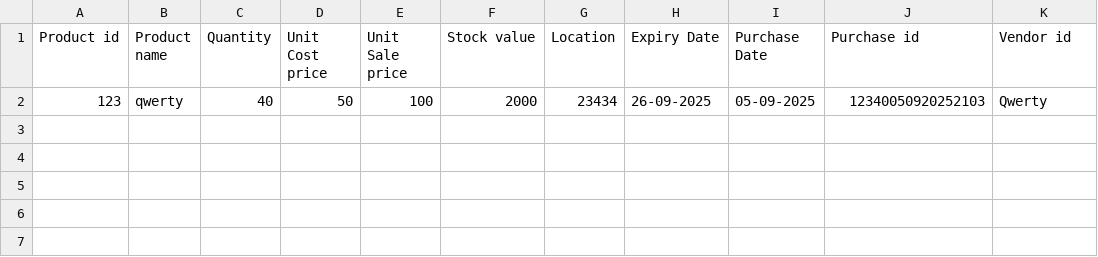
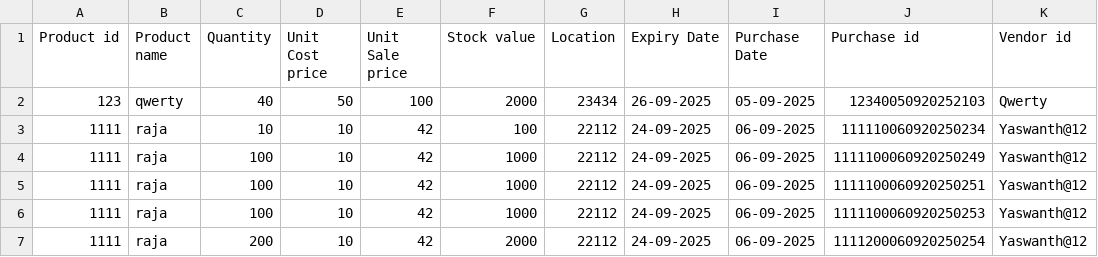
Before and after one commit to iamyaswantheswar/pyt-WMS, a CSV file: data/database/stocklog/purchases_log.csv, drawn as a sheet; the diff names each change by its address in the sheet, - before the commit and + after, or states it on an @@ line.

```diff
--- a/data/database/stocklog/purchases_log.csv
+++ b/data/database/stocklog/purchases_log.csv
+row 3: 1111 | raja | 10 | 10 | 42 | 100 | 22112 | 24-09-2025 | 06-09-2025 | 111110060920250234 | Yaswanth@12
+row 4: 1111 | raja | 100 | 10 | 42 | 1000 | 22112 | 24-09-2025 | 06-09-2025 | 1111100060920250249 | Yaswanth@12
+row 5: 1111 | raja | 100 | 10 | 42 | 1000 | 22112 | 24-09-2025 | 06-09-2025 | 1111100060920250251 | Yaswanth@12
+row 6: 1111 | raja | 100 | 10 | 42 | 1000 | 22112 | 24-09-2025 | 06-09-2025 | 1111100060920250253 | Yaswanth@12
+row 7: 1111 | raja | 200 | 10 | 42 | 2000 | 22112 | 24-09-2025 | 06-09-2025 | 1111200060920250254 | Yaswanth@12
```
Also changed, not shown: 9 other files.
